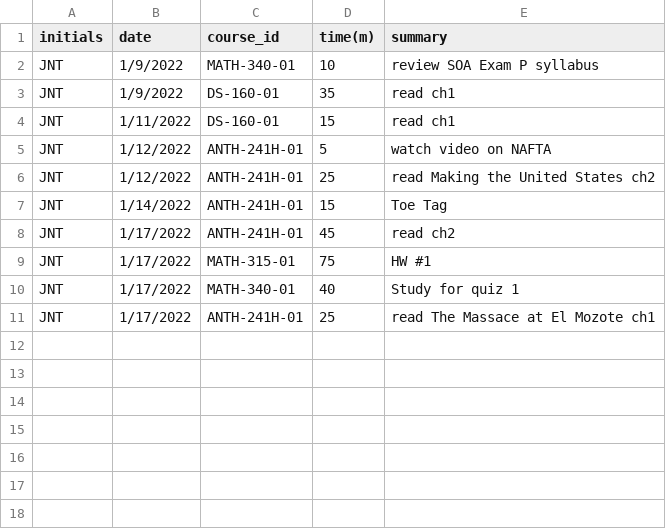
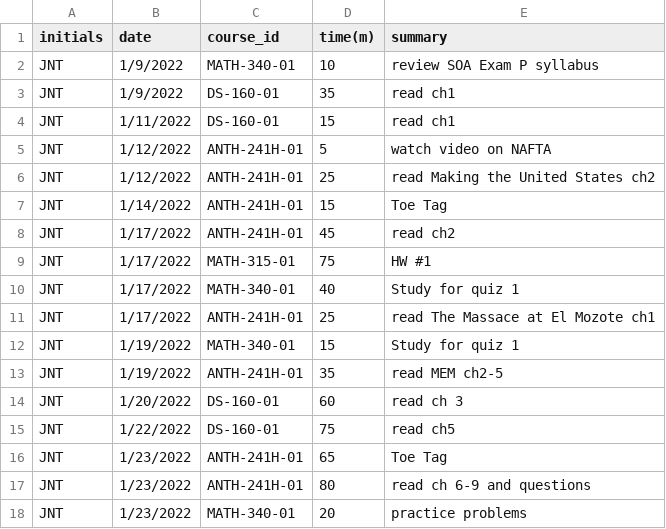
Before and after one commit to JacklynTellez/JNT_Timesheet_Project, a CSV file: DSclasswork .csv, drawn as a sheet.

Commit message:
Add files via upload

```diff
--- a/DSclasswork .csv
+++ b/DSclasswork .csv
@@ -11 +11,8 @@ JNT,1/17/2022,MATH-340-01,40,Study for quiz 1
 JNT,1/17/2022,ANTH-241H-01,25,read The Massace at El Mozote ch1
+JNT,1/19/2022,MATH-340-01,15,Study for quiz 1
+JNT,1/19/2022,ANTH-241H-01,35,read MEM ch2-5
+JNT,1/20/2022,DS-160-01,60,read ch 3
+JNT,1/22/2022,DS-160-01,75,read ch5
+JNT,1/23/2022,ANTH-241H-01,65,Toe Tag
+JNT,1/23/2022,ANTH-241H-01,80,read ch 6-9 and questions
+JNT,1/23/2022,MATH-340-01,20,practice problems
```
